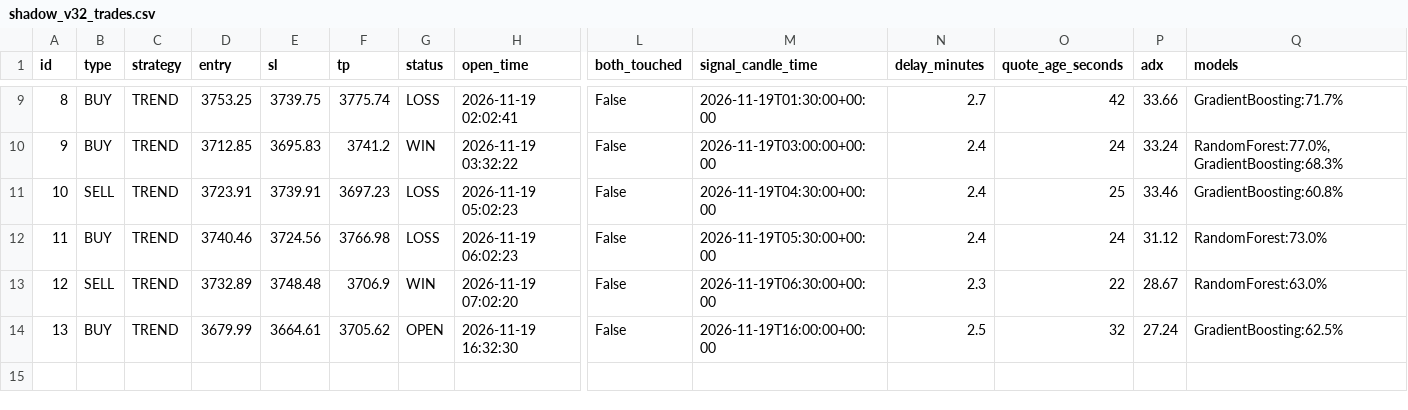
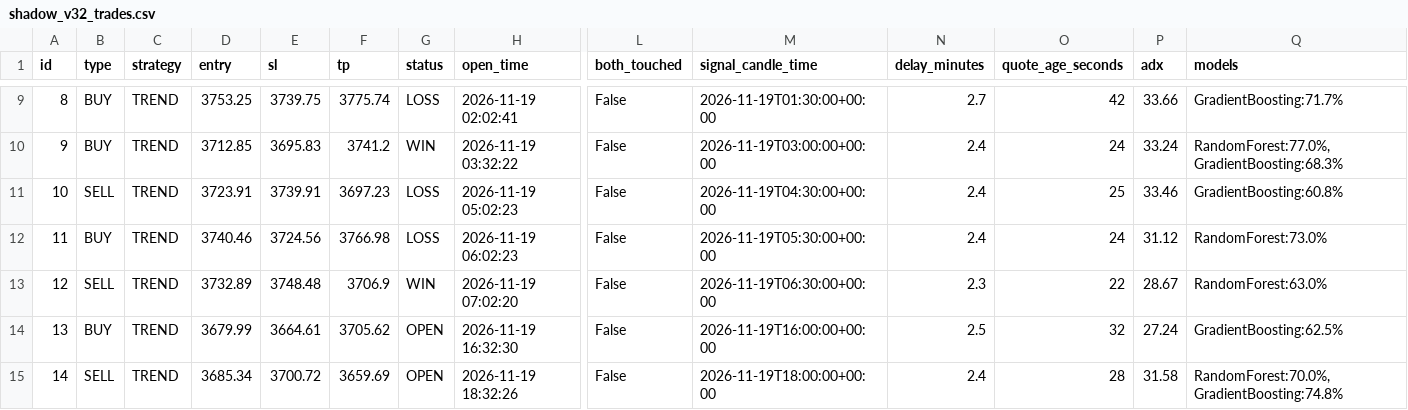
Before and after one commit to anouarbenmohamed-ui/gold-shadow, a CSV file: shadow_data/shadow_v32_trades.csv, drawn as a sheet; only a part is shown, gaps mark what is left out; rows hold the shown columns only; the diff names each change by its address in the sheet, - before the commit and + after, or states it on an @@ line.

Commit message:
shadow update

```diff
--- a/shadow_data/shadow_v32_trades.csv
+++ b/shadow_data/shadow_v32_trades.csv
+row 15: 14 | SELL | TREND | 3685.34 | 3700.72 | 3659.69 | OPEN | 2026-11-19 18:32:26 | False | 2026-11-19T18:00:00+00:00 | 2.4 | 28 | 31.58 | RandomForest:70.0%, GradientBoosting:74.8%
```
Also changed, not shown: 2 other files.
